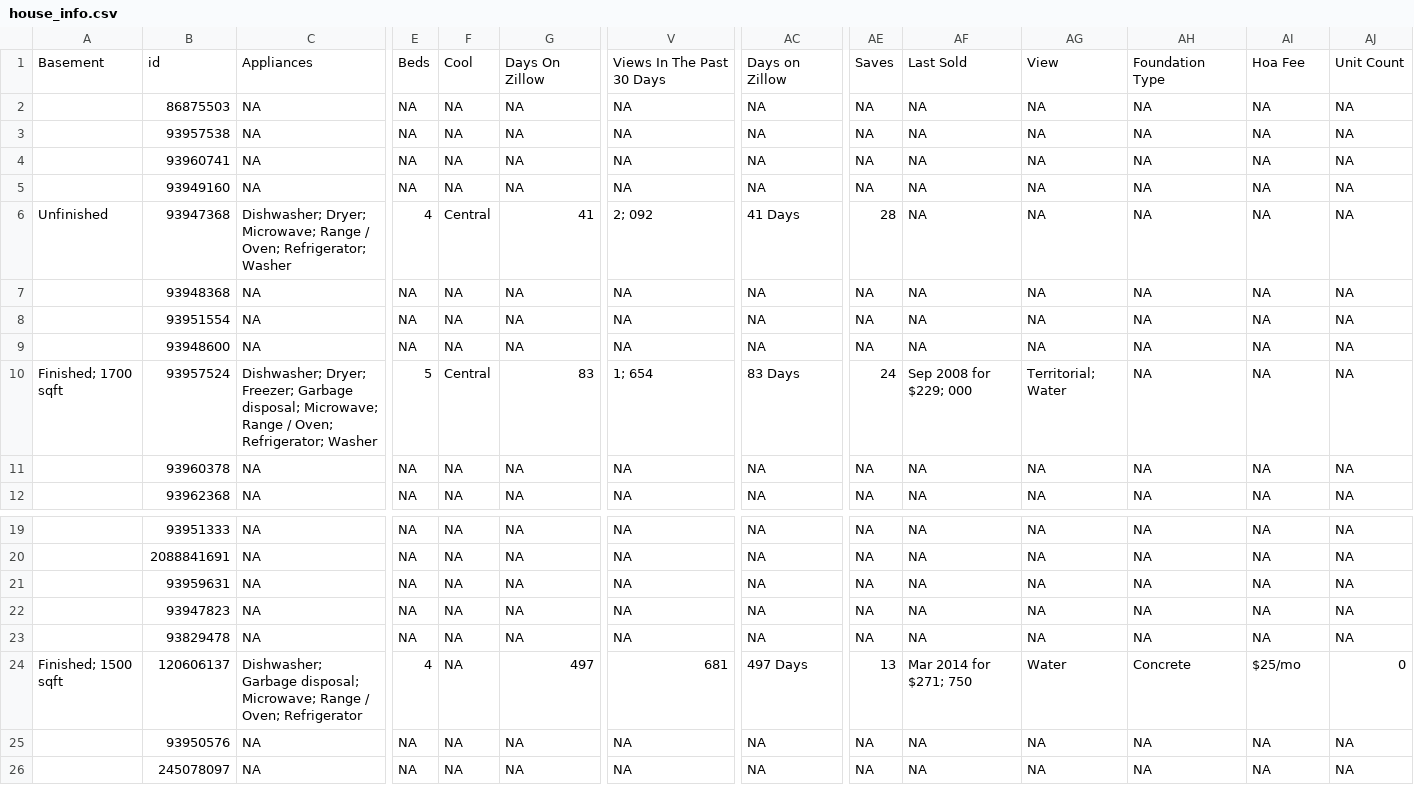
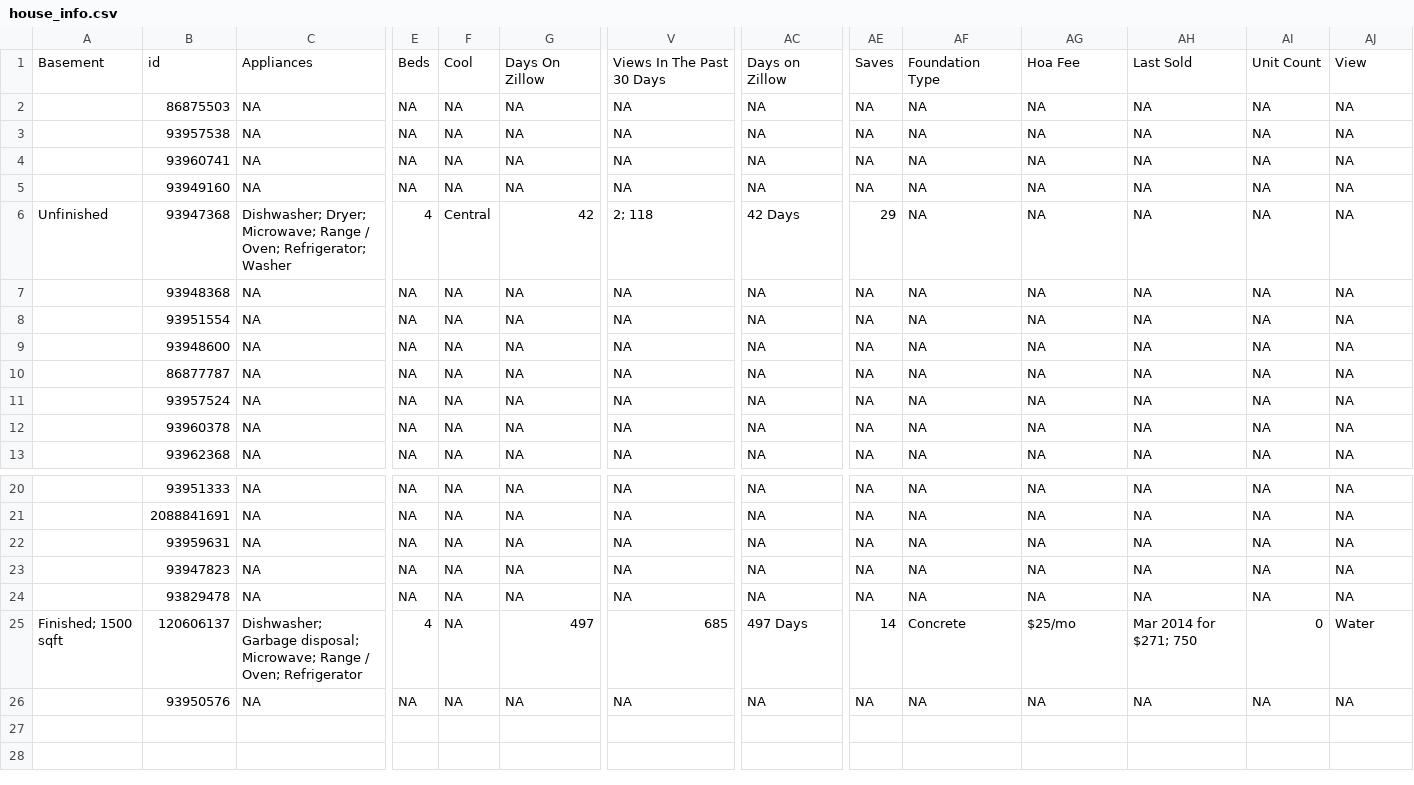
Before and after one commit to srvanderplas/AmesRealEstate, a CSV file: house_info.csv, drawn as a sheet; only a part is shown, gaps mark what is left out; removed rows and columns are numbered as before the commit, all else as after; rows hold the shown columns only; the diff covers the shown part only; the diff names each change by its address in the sheet, - before the commit and + after, or states it on an @@ line.

```diff
--- a/house_info.csv
+++ b/house_info.csv
-AF1: Last Sold
+AF1: Foundation Type
-AG1: View
+AG1: Hoa Fee
-AH1: Foundation Type
+AH1: Last Sold
-AI1: Hoa Fee
+AI1: Unit Count
-AJ1: Unit Count
+AJ1: View
-G6: 41
+G6: 42
-V6: 2; 092
+V6: 2; 118
-AC6: 41 Days
+AC6: 42 Days
-AE6: 28
+AE6: 29
+row 10:  | 86877787 | NA | NA | NA | NA | NA | NA | NA | NA | NA | NA | NA | NA
-A11: Finished; 1700 sqft
+A11: (empty)
-C11: Dishwasher; Dryer; Freezer; Garbage disposal; Microwave; Range / Oven; Refrigerator; Washer
+C11: NA
-E11: 5
+E11: NA
-F11: Central
+F11: NA
-G11: 83
+G11: NA
-V11: 1; 654
+V11: NA
-AC11: 83 Days
+AC11: NA
-AE11: 24
+AE11: NA
-AF11: Sep 2008 for $229; 000
+AF11: NA
-AG11: Territorial; Water
+AG11: NA
-V25: 681
+V25: 685
-AE25: 13
+AE25: 14
-AF25: Mar 2014 for $271; 750
+AF25: Concrete
-AG25: Water
+AG25: $25/mo
-AH25: Concrete
+AH25: Mar 2014 for $271; 750
-AI25: $25/mo
+AI25: 0
-AJ25: 0
+AJ25: Water
-row 26:  | 245078097 | NA | NA | NA | NA | NA | NA | NA | NA | NA | NA | NA | NA
```
Also changed, not shown: 21 edited cells elsewhere in this file, house_photos.csv.
